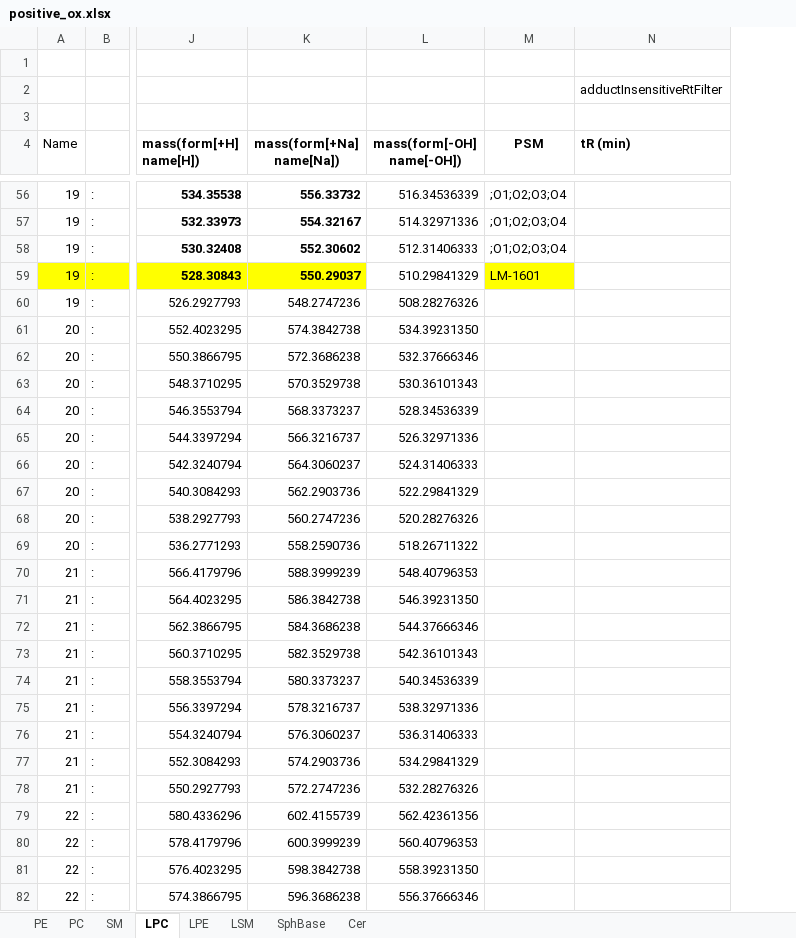
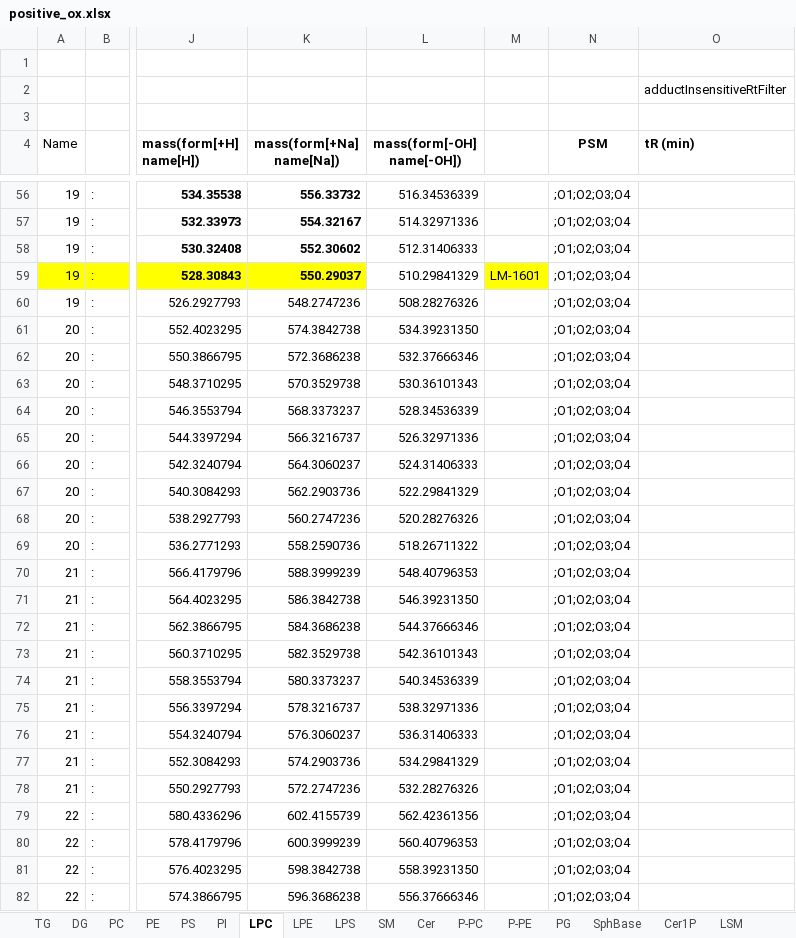
Before and after one commit to ThallingerLab/LDA2, an Excel workbook: installer/installFiles/exampleMassList/positive_ox.xlsx, sheet LPC, drawn as a sheet; only a part is shown, gaps mark what is left out; values as stored, in another font and other column widths than the file's, no borders; addresses are those after the commit; the diff covers the shown part only; the diff names each change by its address in the sheet, - before the commit and + after, or states it on an @@ line.

```diff
--- a/installer/installFiles/exampleMassList/positive_ox.xlsx (sheet LPC)
+++ b/installer/installFiles/exampleMassList/positive_ox.xlsx (sheet LPC)
+sheet tab: TG
+sheet tab: DG
+sheet tab: PS
+sheet tab: PI
+sheet tab: LPS
+sheet tab: P-PC
+sheet tab: P-PE
+sheet tab: PG
+sheet tab: Cer1P
@@ sheet tab order changed: TG | DG | PC | PE | PS | PI | LPC | LPE | LPS | SM | Cer | P-PC | P-PE | PG | SphBase | Cer1P | LSM @@
+column M, row 59: LM-1601
-N59 (PSM): LM-1601
+N59 (PSM): ;O1;O2;O3;O4
-N59 fill: #FFFF00
+N59 fill: none
-N60:N82 (PSM): (empty)
+N60:N82 (PSM): ;O1;O2;O3;O4
```
Also changed, not shown: 41 edited cells elsewhere in this sheet, sheet PC, sheet PE, sheet LPE, other sheet tabs, installer/installFiles/exampleMassList/galactolipids_neg.xlsx, installer/installFiles/exampleMassList/galactolipids_pos.xlsx, 4 other files.
